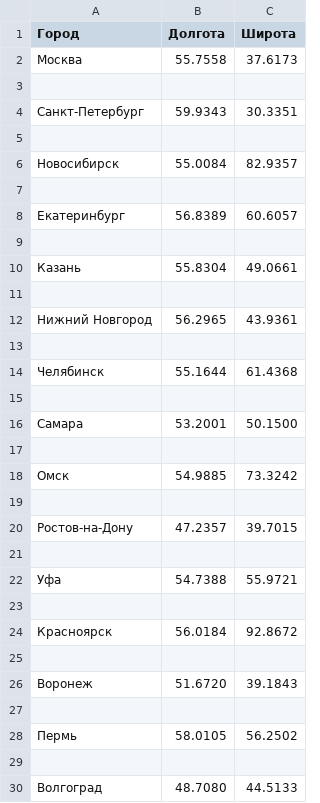
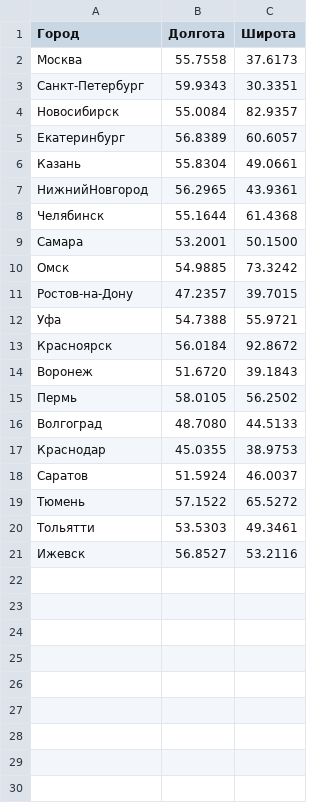
Before and after one commit to Daniilpiz/mroz, a CSV file: cities_coord.csv, drawn as a sheet; only a part is shown; the shorter side is filled out with more unchanged rows; the diff covers the shown part only.

Commit message:
modified:   cities_coord.csv 	modified:   commerce/commerce.ipynb

```diff
--- a/cities_coord.csv
+++ b/cities_coord.csv
@@ -3 +2,0 @@
-
@@ -5 +3,0 @@
-
@@ -7 +4,0 @@
-
@@ -9 +5,0 @@
-
@@ -11,3 +7 @@
-
-Нижний Новгород, 56.2965, 43.9361
-
+НижнийНовгород,56.2965,43.9361
@@ -15 +8,0 @@
-
@@ -17 +9,0 @@
-
@@ -19 +10,0 @@
-
@@ -21 +11,0 @@
-
@@ -23 +12,0 @@
-
@@ -25 +13,0 @@
-
@@ -27 +14,0 @@
-
@@ -29 +15,0 @@
-
```
Also changed, not shown: 5 removed rows elsewhere in this file, 1 other file.
